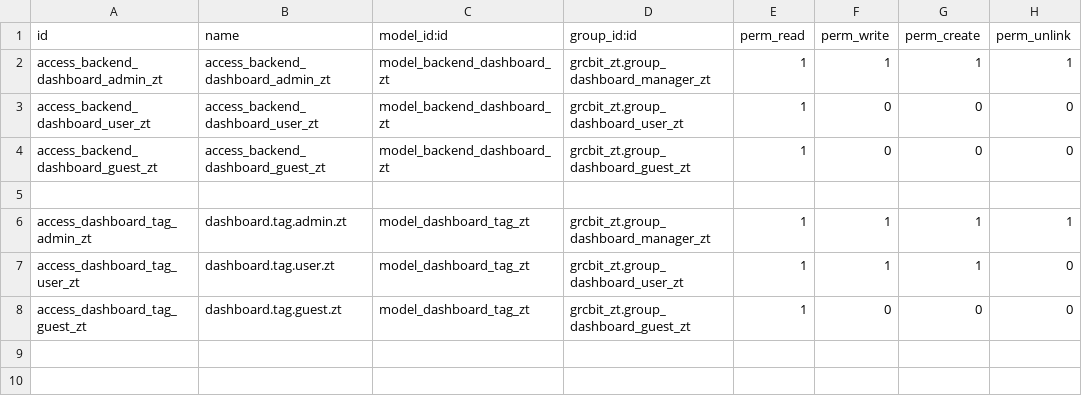
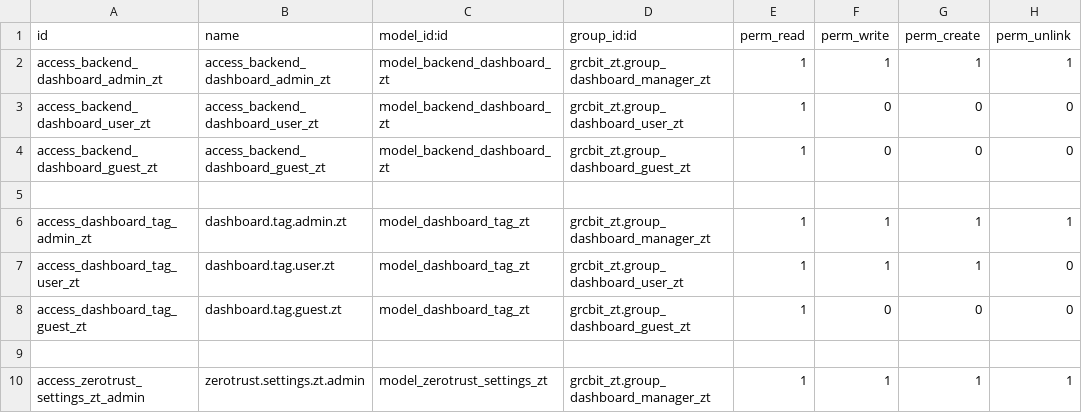
Before and after one commit to OWASP/www-project-it-grc, a CSV file: grcbit_zt/security/ir.model.access.csv, drawn as a sheet; the diff names each change by its address in the sheet, - before the commit and + after, or states it on an @@ line.

Commit message:
[ADD] Se añade funcionalidad de zt settings y url a grcbit_zt

```diff
--- a/grcbit_zt/security/ir.model.access.csv
+++ b/grcbit_zt/security/ir.model.access.csv
+row 9: (empty)
+row 10: access_zerotrust_settings_zt_admin | zerotrust.settings.zt.admin | model_zerotrust_settings_zt | grcbit_zt.group_dashboard_manager_zt | 1 | 1 | 1 | 1
```
Also changed, not shown: 4 other files.
